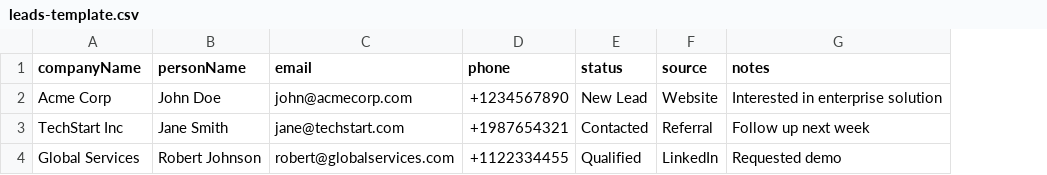
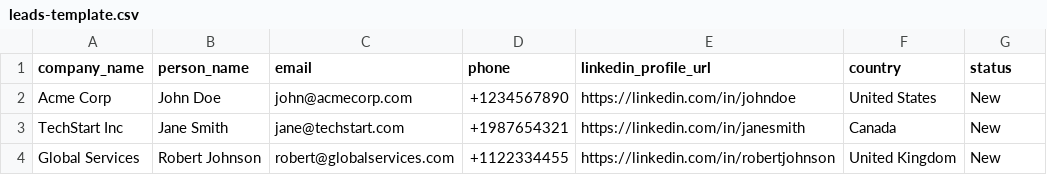
Before and after one commit to neuralarc-ai/IRIS-AI, a CSV file: public/templates/leads-template.csv, drawn as a sheet; removed rows and columns are numbered as before the commit, all else as after; the diff names each change by its address in the sheet, - before the commit and + after, or states it on an @@ line.

```diff
--- a/public/templates/leads-template.csv
+++ b/public/templates/leads-template.csv
+column E (linkedin_profile_url), rows 2-4: https://linkedin.com/in/johndoe | https://linkedin.com/in/janesmith | https://linkedin.com/in/robertjohnson
+column F (country), rows 2-4: United States | Canada | United Kingdom
-column F (source), rows 2-4: Website | Referral | LinkedIn
-column G (notes), rows 2-4: Interested in enterprise solution | Follow up next week | Requested demo
-A1: companyName
+A1: company_name
-B1: personName
+B1: person_name
-G2 (status): New Lead
+G2 (status): New
-G3 (status): Contacted
+G3 (status): New
-G4 (status): Qualified
+G4 (status): New
```
Also changed, not shown: 14 other files.
